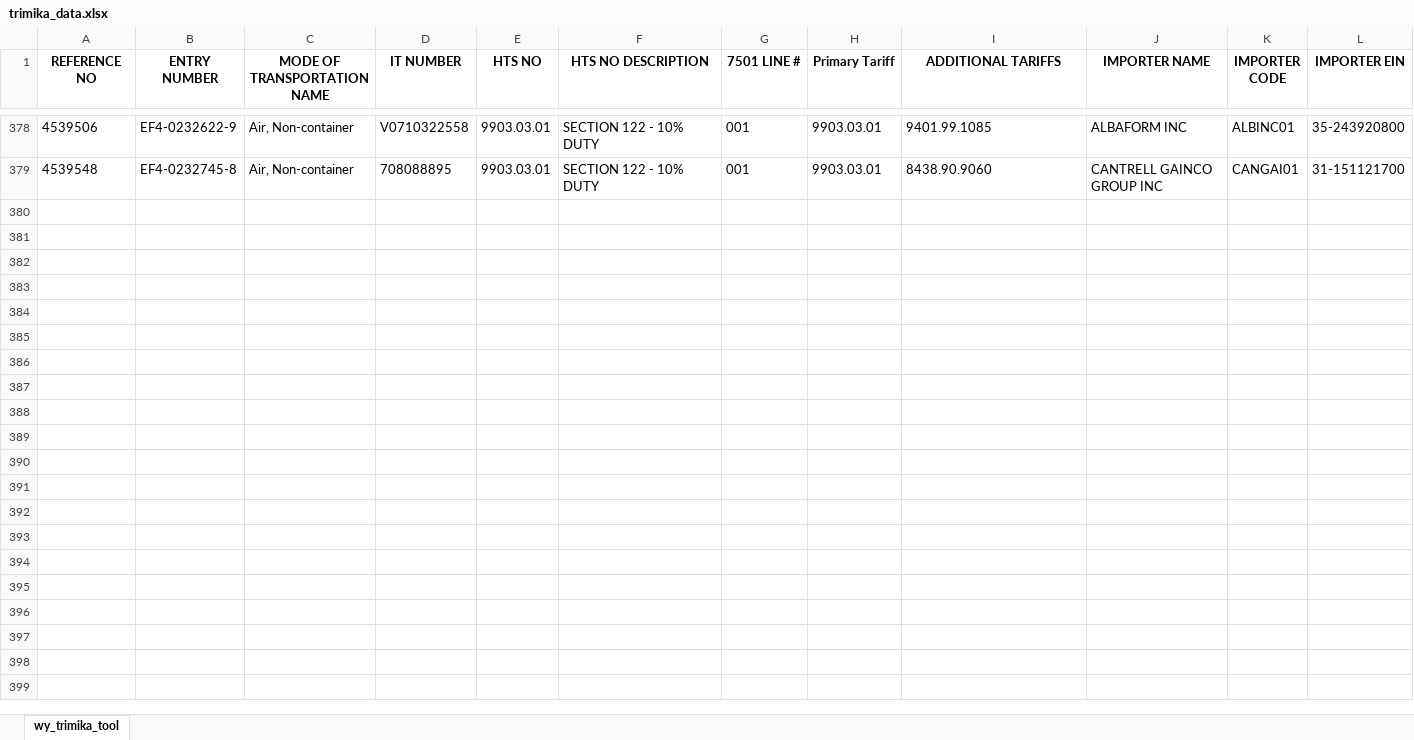
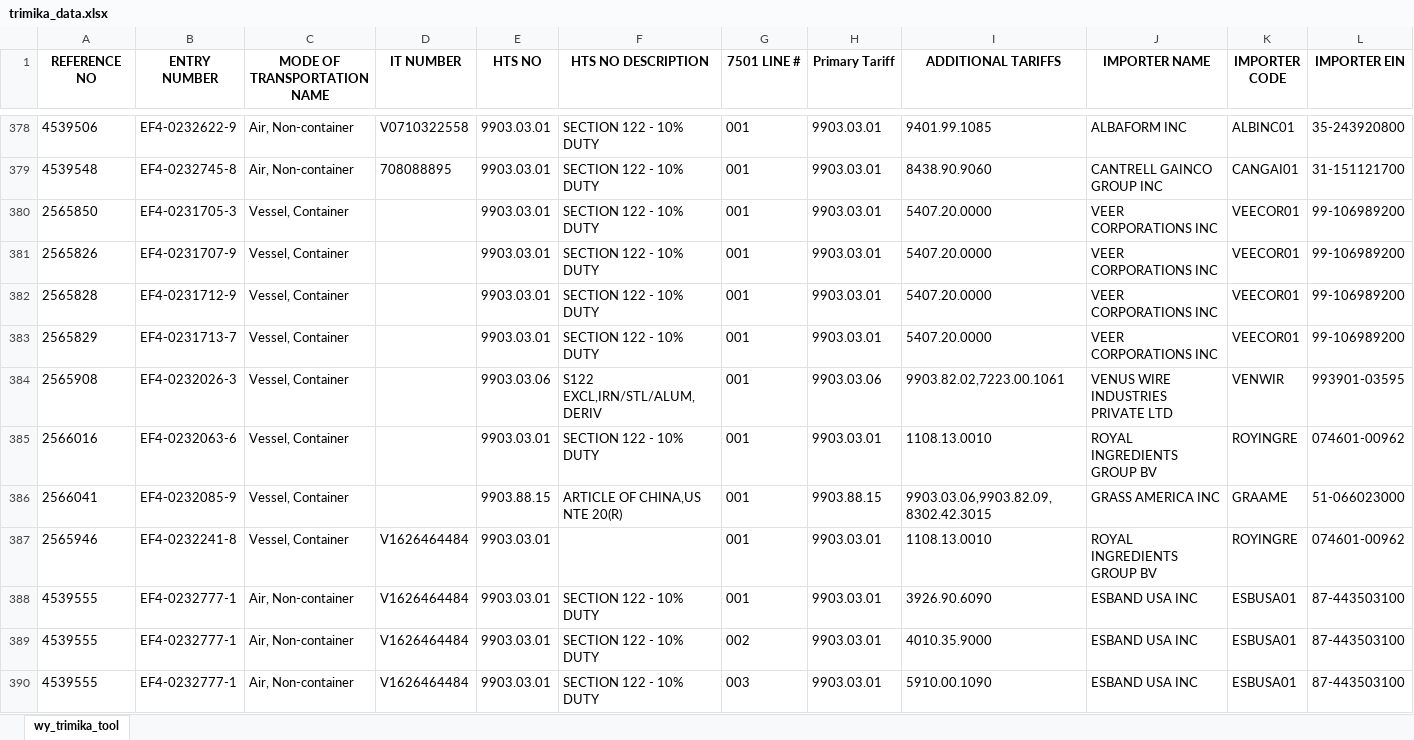
Before and after one commit to iffinc-ga/hts_search_tool, an Excel workbook: trimika_data.xlsx, sheet wy_trimika_tool, drawn as a sheet; only a part is shown, gaps mark what is left out; values as stored, in another font and other column widths than the file's, no borders; rows hold the shown columns only; the diff names each change by its address in the sheet, - before the commit and + after, or states it on an @@ line.

Commit message:
Append trimika data — 11 new rows, 389 total

```diff
--- a/trimika_data.xlsx (sheet wy_trimika_tool)
+++ b/trimika_data.xlsx (sheet wy_trimika_tool)
+row 380: 2565850 | EF4-0231705-3 | Vessel, Container |  | 9903.03.01 | SECTION 122 - 10% DUTY | 001 | 9903.03.01 | 5407.20.0000 | VEER CORPORATIONS INC | VEECOR01 | 99-106989200
+row 381: 2565826 | EF4-0231707-9 | Vessel, Container |  | 9903.03.01 | SECTION 122 - 10% DUTY | 001 | 9903.03.01 | 5407.20.0000 | VEER CORPORATIONS INC | VEECOR01 | 99-106989200
+row 382: 2565828 | EF4-0231712-9 | Vessel, Container |  | 9903.03.01 | SECTION 122 - 10% DUTY | 001 | 9903.03.01 | 5407.20.0000 | VEER CORPORATIONS INC | VEECOR01 | 99-106989200
+row 383: 2565829 | EF4-0231713-7 | Vessel, Container |  | 9903.03.01 | SECTION 122 - 10% DUTY | 001 | 9903.03.01 | 5407.20.0000 | VEER CORPORATIONS INC | VEECOR01 | 99-106989200
+row 384: 2565908 | EF4-0232026-3 | Vessel, Container |  | 9903.03.06 | S122 EXCL,IRN/STL/ALUM,DERIV | 001 | 9903.03.06 | 9903.82.02,7223.00.1061 | VENUS WIRE INDUSTRIES PRIVATE LTD | VENWIR | 993901-03595
+row 385: 2566016 | EF4-0232063-6 | Vessel, Container |  | 9903.03.01 | SECTION 122 - 10% DUTY | 001 | 9903.03.01 | 1108.13.0010 | ROYAL INGREDIENTS GROUP BV | ROYINGRE | 074601-00962
+row 386: 2566041 | EF4-0232085-9 | Vessel, Container |  | 9903.88.15 | ARTICLE OF CHINA,US NTE 20(R) | 001 | 9903.88.15 | 9903.03.06,9903.82.09,8302.42.3015 | GRASS AMERICA INC | GRAAME | 51-066023000
+row 387: 2565946 | EF4-0232241-8 | Vessel, Container | V1626464484 | 9903.03.01 |  | 001 | 9903.03.01 | 1108.13.0010 | ROYAL INGREDIENTS GROUP BV | ROYINGRE | 074601-00962
+row 388: 4539555 | EF4-0232777-1 | Air, Non-container | V1626464484 | 9903.03.01 | SECTION 122 - 10% DUTY | 001 | 9903.03.01 | 3926.90.6090 | ESBAND USA INC | ESBUSA01 | 87-443503100
+row 389: 4539555 | EF4-0232777-1 | Air, Non-container | V1626464484 | 9903.03.01 | SECTION 122 - 10% DUTY | 002 | 9903.03.01 | 4010.35.9000 | ESBAND USA INC | ESBUSA01 | 87-443503100
+row 390: 4539555 | EF4-0232777-1 | Air, Non-container | V1626464484 | 9903.03.01 | SECTION 122 - 10% DUTY | 003 | 9903.03.01 | 5910.00.1090 | ESBAND USA INC | ESBUSA01 | 87-443503100
```
